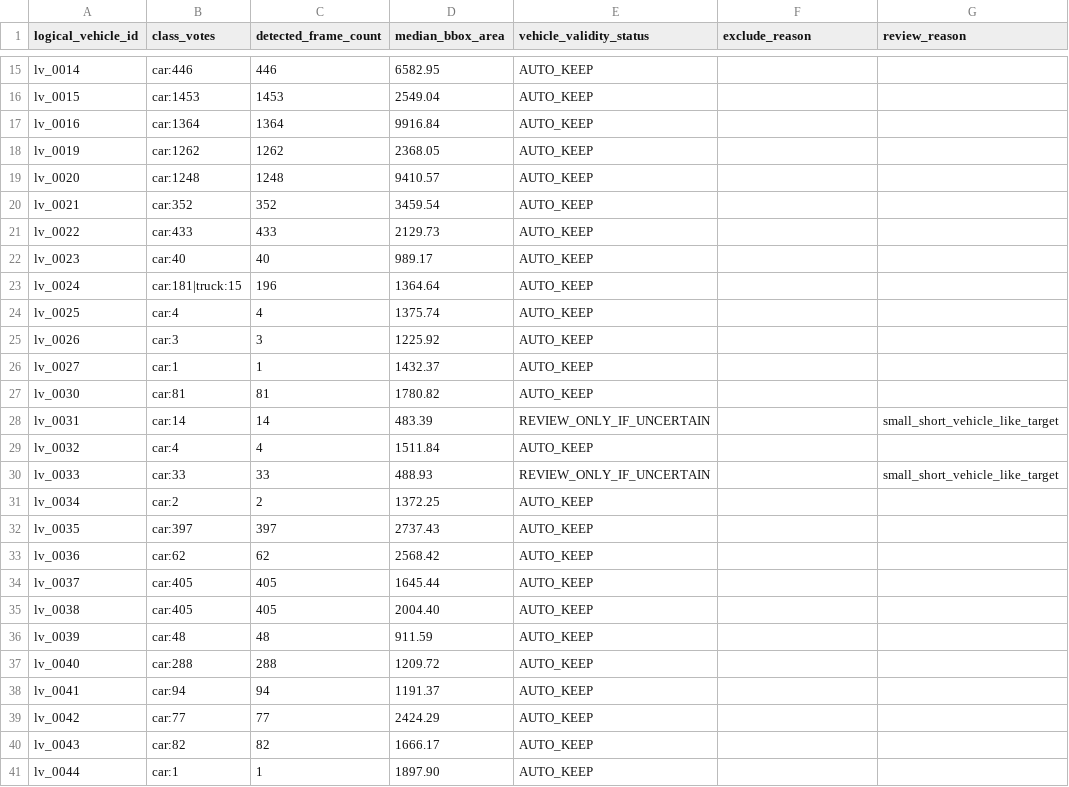
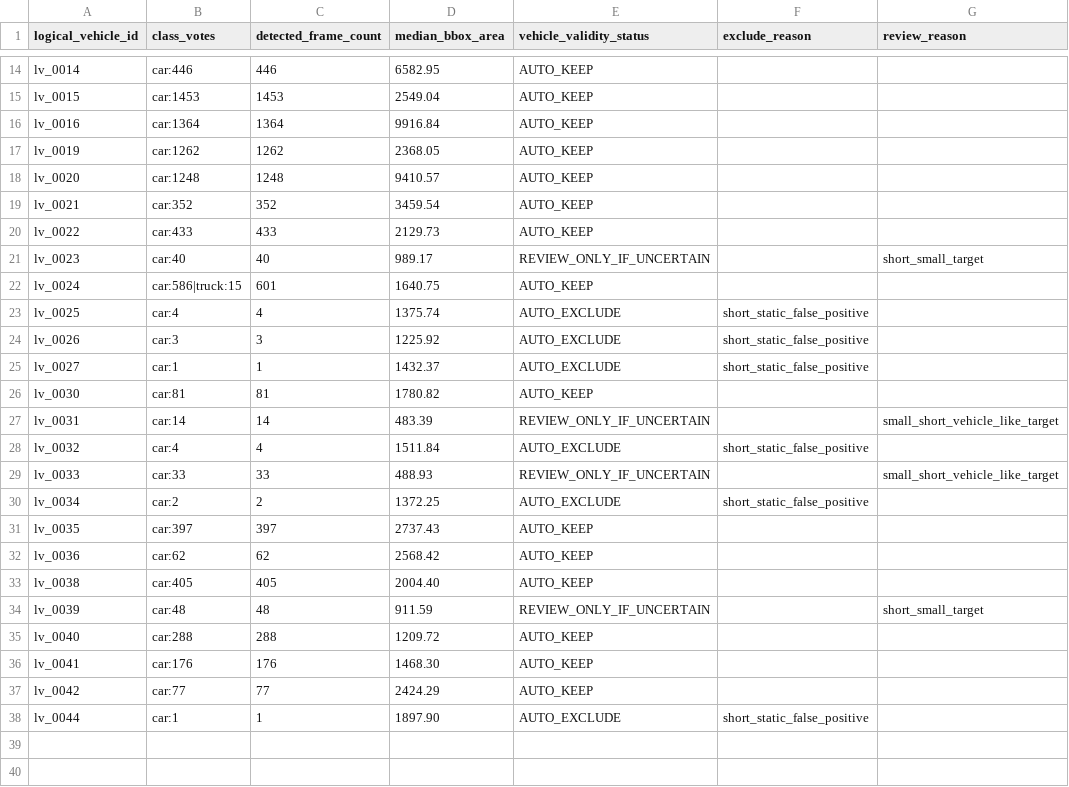
Before and after one commit to ZShining219/yoloForReal, a CSV file: outputs/logical_vehicle_consistency/v3/target_validity_report.csv, drawn as a sheet; only a part is shown, gaps mark what is left out; the diff covers the shown part only.

```diff
--- a/outputs/logical_vehicle_consistency/v3/target_validity_report.csv
+++ b/outputs/logical_vehicle_consistency/v3/target_validity_report.csv
@@ -21,21 +20,19 @@ lv_0021,car:352,352,3459.54,AUTO_KEEP,,
 lv_0022,car:433,433,2129.73,AUTO_KEEP,,
-lv_0023,car:40,40,989.17,AUTO_KEEP,,
-lv_0024,car:181|truck:15,196,1364.64,AUTO_KEEP,,
-lv_0025,car:4,4,1375.74,AUTO_KEEP,,
-lv_0026,car:3,3,1225.92,AUTO_KEEP,,
-lv_0027,car:1,1,1432.37,AUTO_KEEP,,
+lv_0023,car:40,40,989.17,REVIEW_ONLY_IF_UNCERTAIN,,short_small_target
+lv_0024,car:586|truck:15,601,1640.75,AUTO_KEEP,,
+lv_0025,car:4,4,1375.74,AUTO_EXCLUDE,short_static_false_positive,
+lv_0026,car:3,3,1225.92,AUTO_EXCLUDE,short_static_false_positive,
+lv_0027,car:1,1,1432.37,AUTO_EXCLUDE,short_static_false_positive,
 lv_0030,car:81,81,1780.82,AUTO_KEEP,,
 lv_0031,car:14,14,483.39,REVIEW_ONLY_IF_UNCERTAIN,,small_short_vehicle_like_target
-lv_0032,car:4,4,1511.84,AUTO_KEEP,,
+lv_0032,car:4,4,1511.84,AUTO_EXCLUDE,short_static_false_positive,
 lv_0033,car:33,33,488.93,REVIEW_ONLY_IF_UNCERTAIN,,small_short_vehicle_like_target
-lv_0034,car:2,2,1372.25,AUTO_KEEP,,
+lv_0034,car:2,2,1372.25,AUTO_EXCLUDE,short_static_false_positive,
 lv_0035,car:397,397,2737.43,AUTO_KEEP,,
 lv_0036,car:62,62,2568.42,AUTO_KEEP,,
-lv_0037,car:405,405,1645.44,AUTO_KEEP,,
 lv_0038,car:405,405,2004.40,AUTO_KEEP,,
-lv_0039,car:48,48,911.59,AUTO_KEEP,,
+lv_0039,car:48,48,911.59,REVIEW_ONLY_IF_UNCERTAIN,,short_small_target
 lv_0040,car:288,288,1209.72,AUTO_KEEP,,
-lv_0041,car:94,94,1191.37,AUTO_KEEP,,
+lv_0041,car:176,176,1468.30,AUTO_KEEP,,
 lv_0042,car:77,77,2424.29,AUTO_KEEP,,
-lv_0043,car:82,82,1666.17,AUTO_KEEP,,
-lv_0044,car:1,1,1897.90,AUTO_KEEP,,
+lv_0044,car:1,1,1897.90,AUTO_EXCLUDE,short_static_false_positive,
```
Also changed, not shown: 1 removed row and 3 edited cells elsewhere in this file, outputs/logical_vehicle_consistency/v3/final_target_gate.csv, outputs/logical_vehicle_consistency/v3/identity_purity_report.csv, 7 other files.
